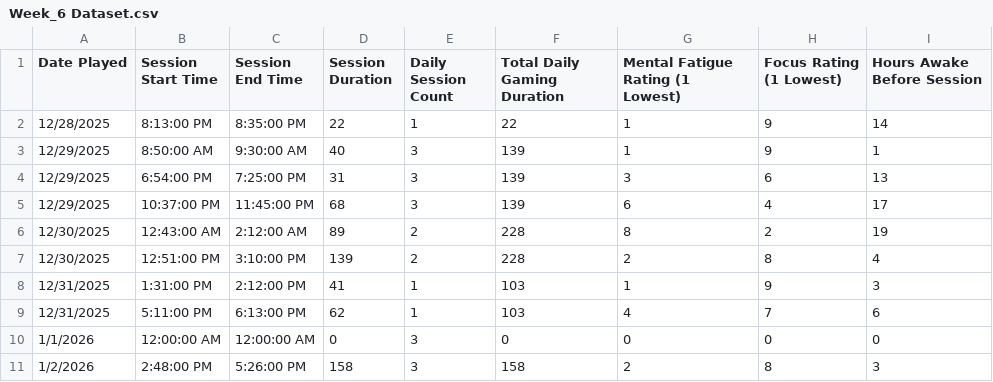
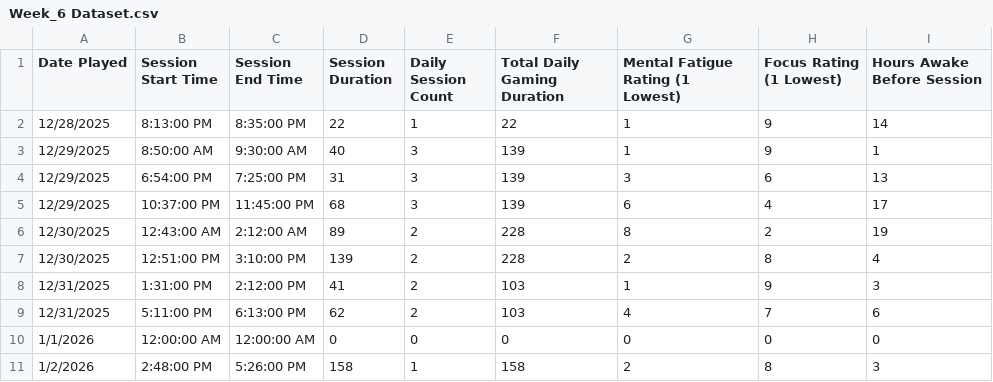
Before and after one commit to berbonilla2/CCDATSCL_COM222ML_PROJECT, a CSV file: Datasets/Week_6 Dataset.csv, drawn as a sheet.

Commit message:
Add files via upload

```diff
--- a/Datasets/Week_6 Dataset.csv
+++ b/Datasets/Week_6 Dataset.csv
@@ -7,5 +7,5 @@
 12/30/2025,12:51:00 PM,3:10:00 PM,139,2,228,2,8,4
-12/31/2025,1:31:00 PM,2:12:00 PM,41,1,103,1,9,3
-12/31/2025,5:11:00 PM,6:13:00 PM,62,1,103,4,7,6
-1/1/2026,12:00:00 AM,12:00:00 AM,0,3,0,0,0,0
-1/2/2026,2:48:00 PM,5:26:00 PM,158,3,158,2,8,3
+12/31/2025,1:31:00 PM,2:12:00 PM,41,2,103,1,9,3
+12/31/2025,5:11:00 PM,6:13:00 PM,62,2,103,4,7,6
+1/1/2026,12:00:00 AM,12:00:00 AM,0,0,0,0,0,0
+1/2/2026,2:48:00 PM,5:26:00 PM,158,1,158,2,8,3
```
